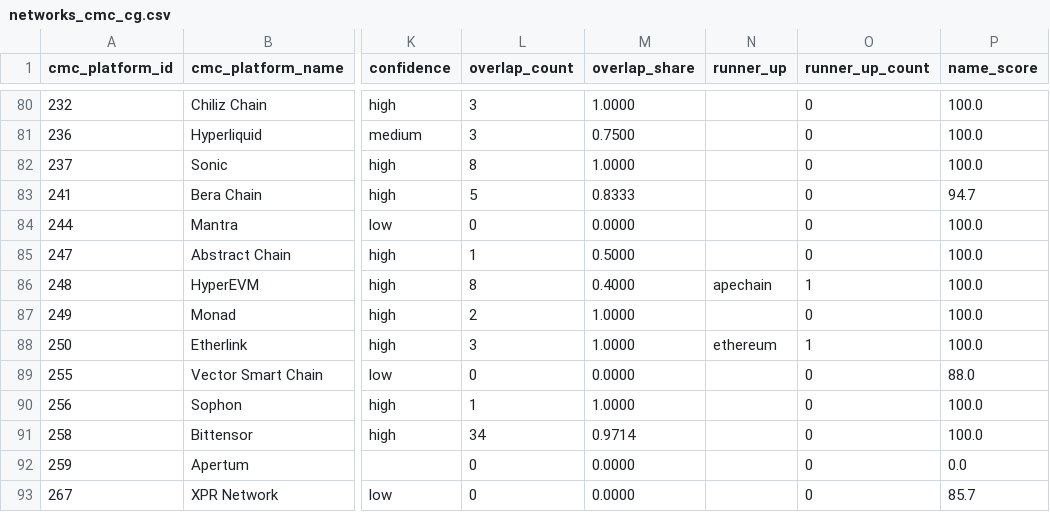
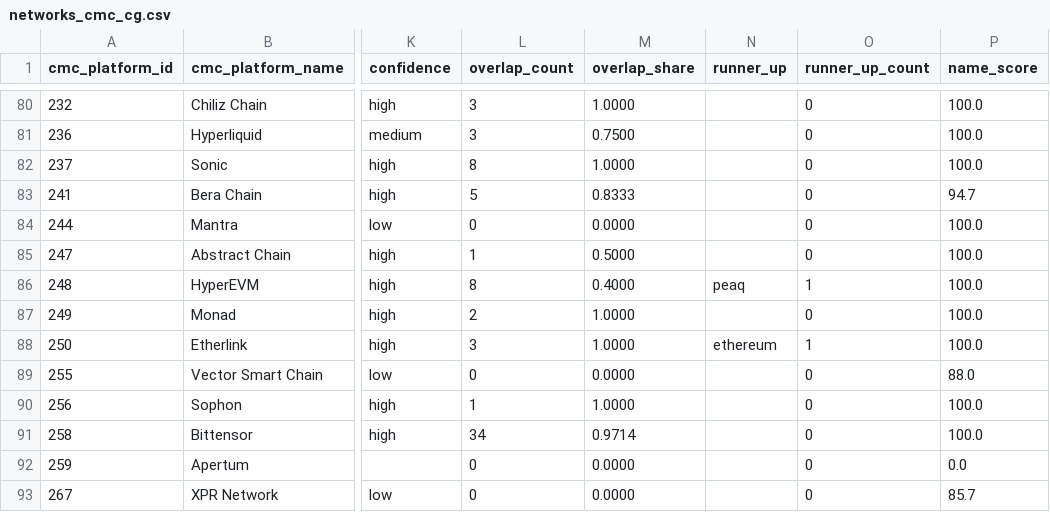
Before and after one commit to sachiew/cg-id-map, a CSV file: data/networks_cmc_cg.csv, drawn as a sheet; only a part is shown, gaps mark what is left out; the diff covers the shown part only; the diff names each change by its address in the sheet, - before the commit and + after, or states it on an @@ line.

```diff
--- a/data/networks_cmc_cg.csv
+++ b/data/networks_cmc_cg.csv
-N86 (runner_up): apechain
+N86 (runner_up): peaq
```
Also changed, not shown: 16 edited cells elsewhere in this file, data/cmc_to_cg.csv, data/review_queue.csv, 4 other files.
